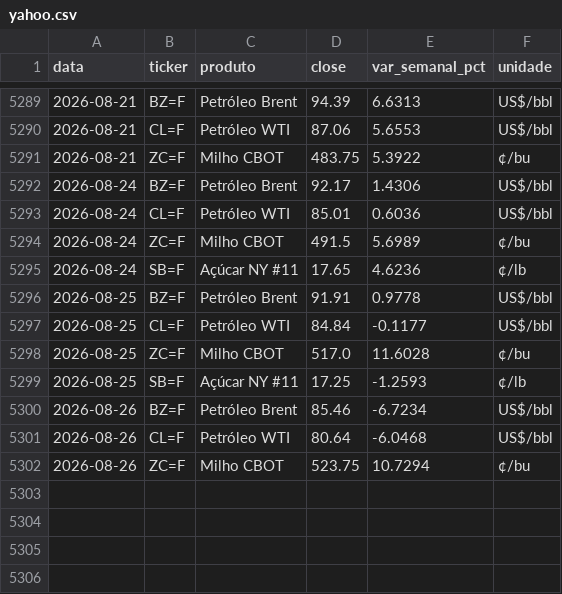
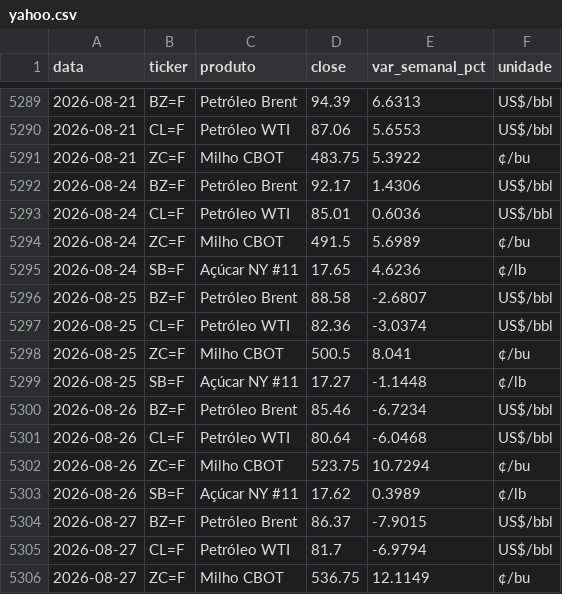
Before and after one commit to strongylis/sugar-intel, a CSV file: data/yahoo.csv, drawn as a sheet; only a part is shown, gaps mark what is left out.

```diff
--- a/data/yahoo.csv
+++ b/data/yahoo.csv
@@ -5295,6 +5295,6 @@ data,ticker,produto,close,var_semanal_pct,unidade
 2026-08-24,SB=F,Açúcar NY #11,17.65,4.6236,¢/lb
-2026-08-25,BZ=F,Petróleo Brent,91.91,0.9778,US$/bbl
-2026-08-25,CL=F,Petróleo WTI,84.84,-0.1177,US$/bbl
-2026-08-25,ZC=F,Milho CBOT,517.0,11.6028,¢/bu
-2026-08-25,SB=F,Açúcar NY #11,17.25,-1.2593,¢/lb
+2026-08-25,BZ=F,Petróleo Brent,88.58,-2.6807,US$/bbl
+2026-08-25,CL=F,Petróleo WTI,82.36,-3.0374,US$/bbl
+2026-08-25,ZC=F,Milho CBOT,500.5,8.041,¢/bu
+2026-08-25,SB=F,Açúcar NY #11,17.27,-1.1448,¢/lb
 2026-08-26,BZ=F,Petróleo Brent,85.46,-6.7234,US$/bbl
@@ -5302 +5302,5 @@ data,ticker,produto,close,var_semanal_pct,unidade
 2026-08-26,ZC=F,Milho CBOT,523.75,10.7294,¢/bu
+2026-08-26,SB=F,Açúcar NY #11,17.62,0.3989,¢/lb
+2026-08-27,BZ=F,Petróleo Brent,86.37,-7.9015,US$/bbl
+2026-08-27,CL=F,Petróleo WTI,81.7,-6.9794,US$/bbl
+2026-08-27,ZC=F,Milho CBOT,536.75,12.1149,¢/bu
```
Also changed, not shown: data/abicom_ppi.csv, data/basis_acucar.csv, 13 other files.
